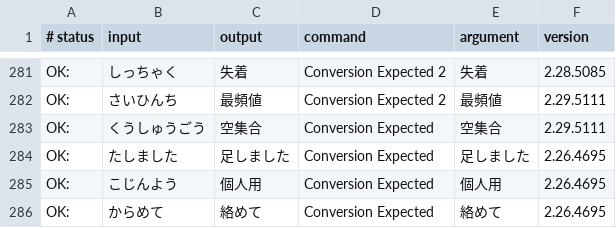
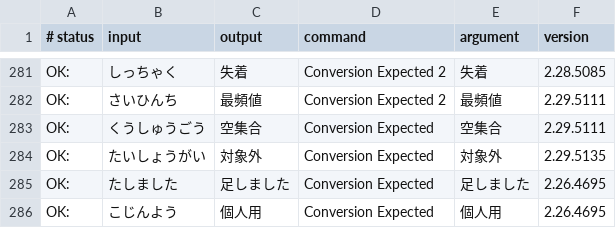
Before and after one commit to kimata1007/mozc-wai, a TSV file: src/data/dictionary_oss/evaluation.tsv, drawn as a sheet; only a part is shown, gaps mark what is left out; the shorter side is filled out with more unchanged rows.

```diff
--- a/src/data/dictionary_oss/evaluation.tsv
+++ b/src/data/dictionary_oss/evaluation.tsv
@@ -283,2 +283,3 @@ OK:	さいひんち	最頻値	Conversion Expected 2	最頻値	2.29.5111
 OK:	くうしゅうごう	空集合	Conversion Expected	空集合	2.29.5111
+OK:	たいしょうがい	対象外	Conversion Expected	対象外	2.29.5135
 OK:	たしました	足しました	Conversion Expected	足しました	2.26.4695
```
Also changed, not shown: src/data/oss/aux_dictionary.tsv, 1 other file.
